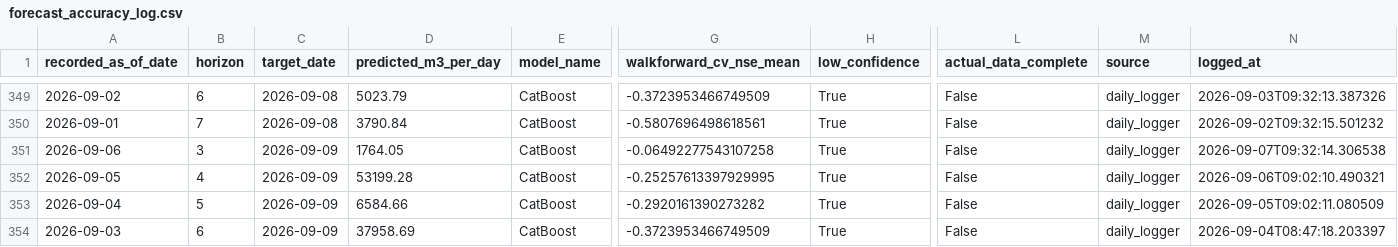
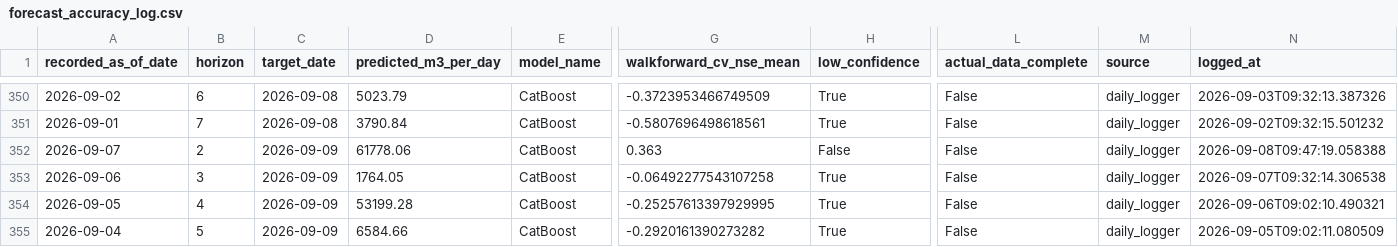
Before and after one commit to mpdox30/maenarua-water-web, a CSV file: 03_website/assets/data/forecast_accuracy_log.csv, drawn as a sheet; only a part is shown, gaps mark what is left out; the shorter side is filled out with more unchanged rows; rows hold the shown columns only; the diff covers the shown part only; the diff names each change by its address in the sheet, - before the commit and + after, or states it on an @@ line.

```diff
--- a/03_website/assets/data/forecast_accuracy_log.csv
+++ b/03_website/assets/data/forecast_accuracy_log.csv
+row 352: 2026-09-07 | 2 | 2026-09-09 | 61778.06 | CatBoost | 0.363 | False | False | daily_logger | 2026-09-08T09:47:19.058388
```
Also changed, not shown: 6 added rows and 28 edited cells elsewhere in this file, 01_data/forecasting_results/Reservoir_inflow/forecast_accuracy_log.csv, 2 other files.
